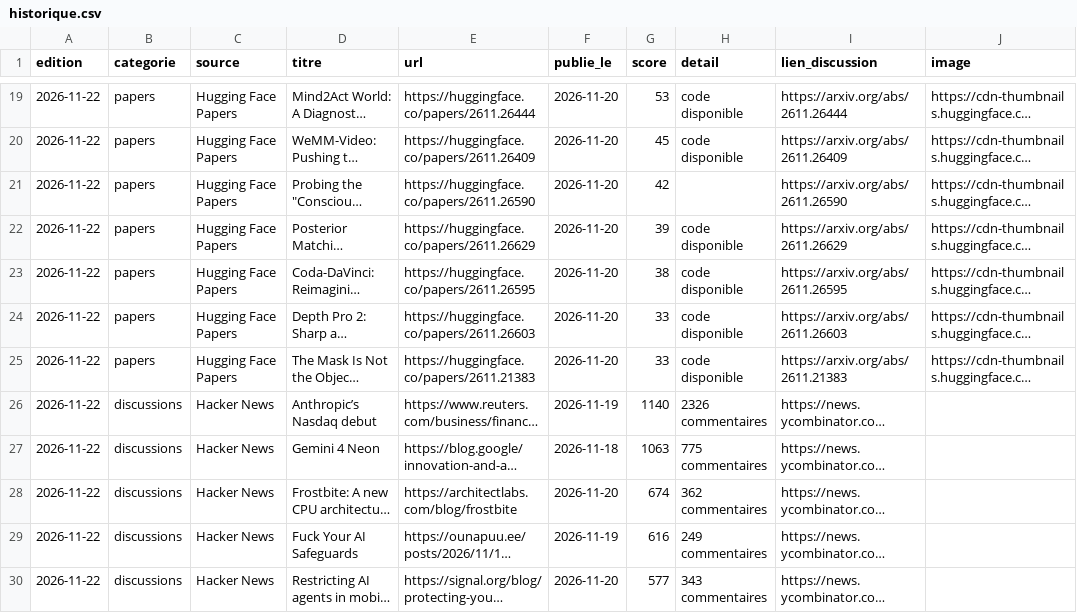
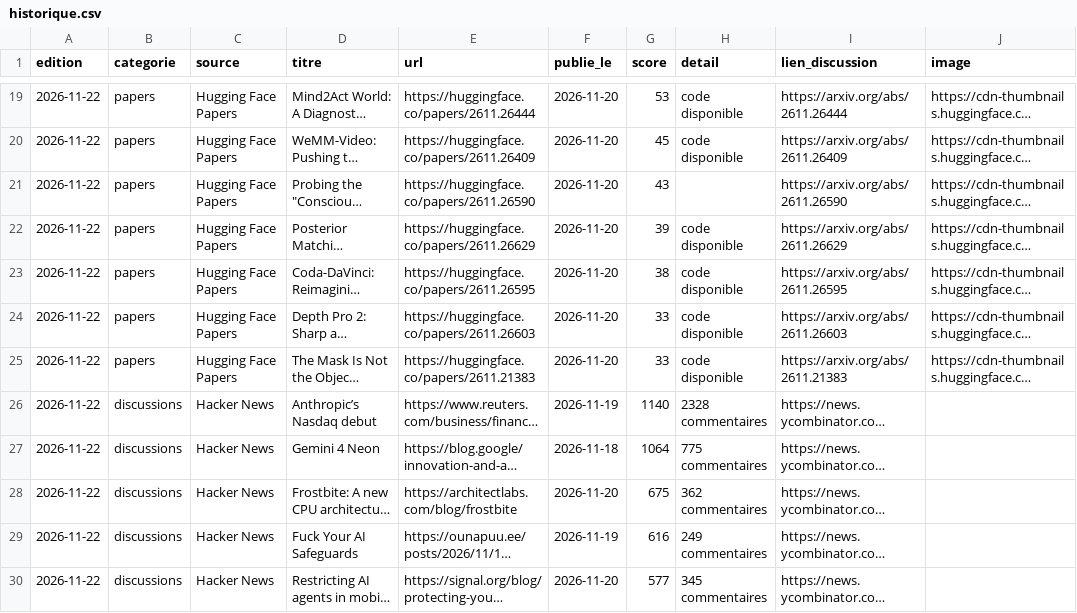
Before and after one commit to Abusooma/veille-ia, a CSV file: data/historique.csv, drawn as a sheet; only a part is shown, gaps mark what is left out; long unchanged cells end in …; the diff covers the shown part only; the diff names each change by its address in the sheet, - before the commit and + after, or states it on an @@ line.

```diff
--- a/data/historique.csv
+++ b/data/historique.csv
-G21 (score): 42
+G21 (score): 43
-H26 (detail): 2326 commentaires
+H26 (detail): 2328 commentaires
-G27 (score): 1063
+G27 (score): 1064
-G28 (score): 674
+G28 (score): 675
-H30 (detail): 343 commentaires
+H30 (detail): 345 commentaires
```
Also changed, not shown: 1 added row, 1 removed row and 20 edited cells elsewhere in this file, 2 other files.
